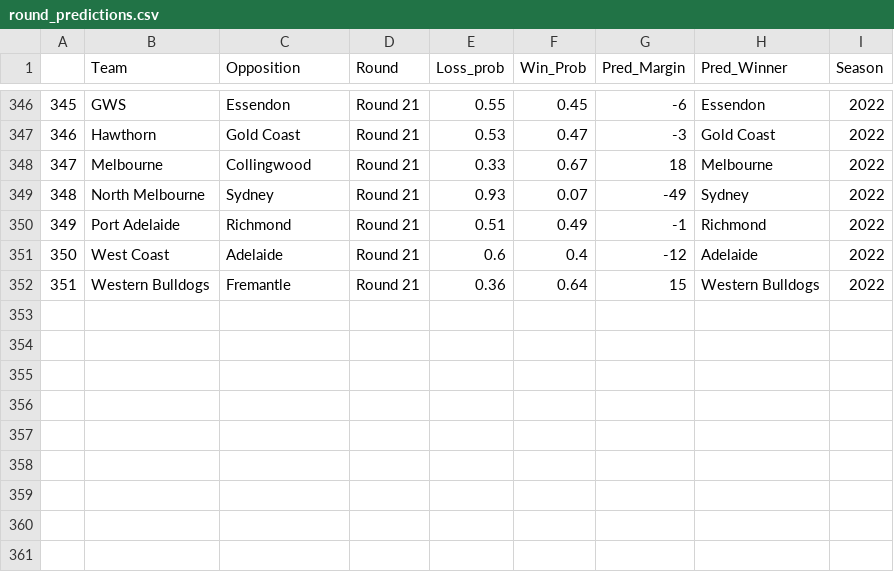
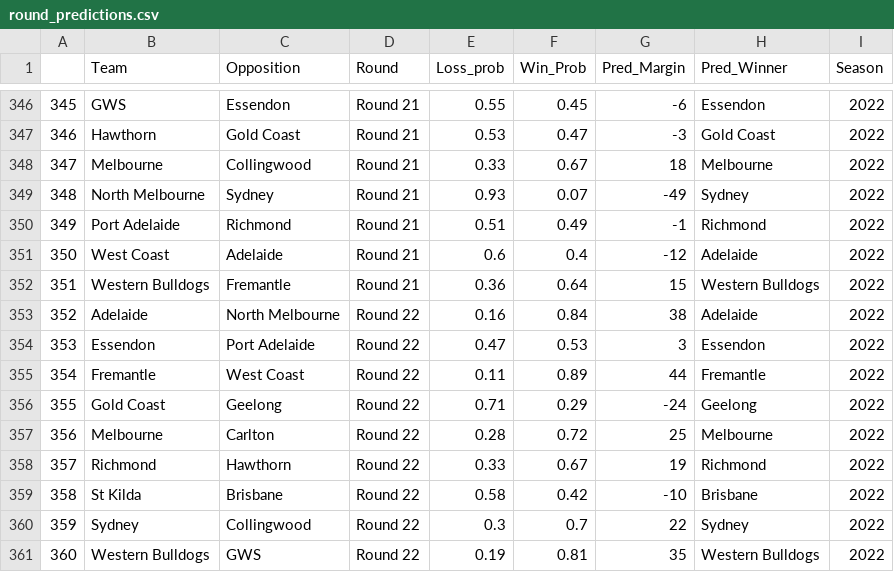
Before and after one commit to mitch-mooney/AFL_Predictions, a CSV file: csv_files/round_predictions.csv, drawn as a sheet; only a part is shown, gaps mark what is left out; the diff names each change by its address in the sheet, - before the commit and + after, or states it on an @@ line.

```diff
--- a/csv_files/round_predictions.csv
+++ b/csv_files/round_predictions.csv
+row 353: 352 | Adelaide | North Melbourne | Round 22 | 0.16 | 0.84 | 38 | Adelaide | 2022
+row 354: 353 | Essendon | Port Adelaide | Round 22 | 0.47 | 0.53 | 3 | Essendon | 2022
+row 355: 354 | Fremantle | West Coast | Round 22 | 0.11 | 0.89 | 44 | Fremantle | 2022
+row 356: 355 | Gold Coast | Geelong | Round 22 | 0.71 | 0.29 | -24 | Geelong | 2022
+row 357: 356 | Melbourne | Carlton | Round 22 | 0.28 | 0.72 | 25 | Melbourne | 2022
+row 358: 357 | Richmond | Hawthorn | Round 22 | 0.33 | 0.67 | 19 | Richmond | 2022
+row 359: 358 | St Kilda | Brisbane | Round 22 | 0.58 | 0.42 | -10 | Brisbane | 2022
+row 360: 359 | Sydney | Collingwood | Round 22 | 0.3 | 0.7 | 22 | Sydney | 2022
+row 361: 360 | Western Bulldogs | GWS | Round 22 | 0.19 | 0.81 | 35 | Western Bulldogs | 2022
```
Also changed, not shown: csv_files/Team_Ratings.csv, csv_files/betting_odds.csv, 1 other file.
